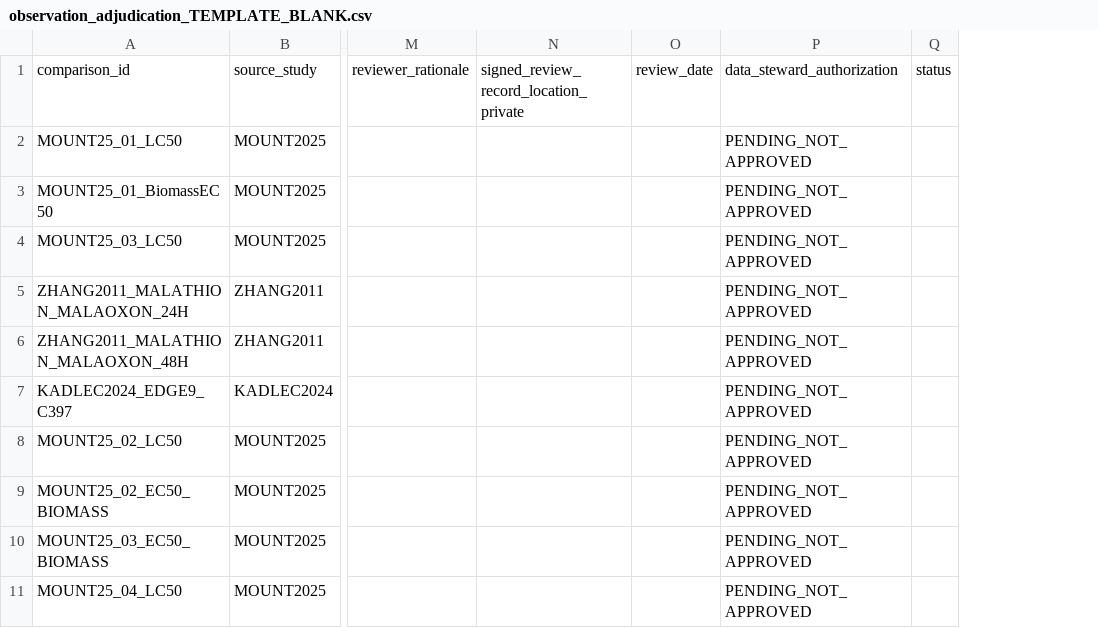
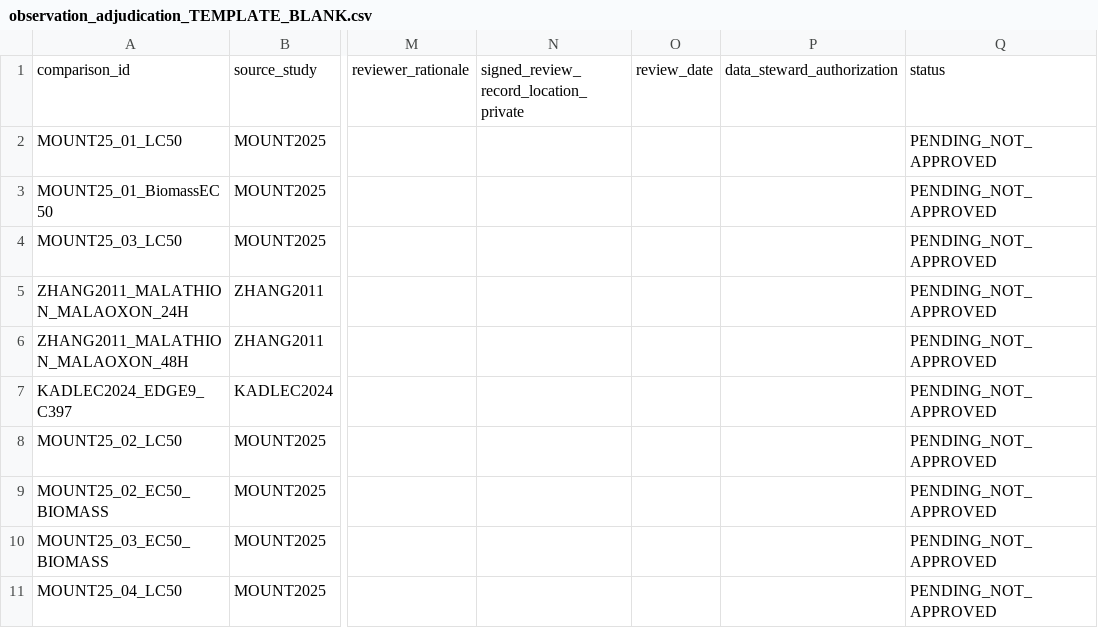
Before and after one commit to kiran978/TransHazard, a CSV file: review/observation_adjudication_TEMPLATE_BLANK.csv, drawn as a sheet; only a part is shown, gaps mark what is left out; removed rows and columns are numbered as before the commit, all else as after; the diff names each change by its address in the sheet, - before the commit and + after, or states it on an @@ line.

Commit message:
Correct observation review form column alignment so PENDING cannot populate authorization

```diff
--- a/review/observation_adjudication_TEMPLATE_BLANK.csv
+++ b/review/observation_adjudication_TEMPLATE_BLANK.csv
+column P, row 1: data_steward_authorization
-column Q, row 1: status
-Q1: data_steward_authorization
+Q1: status
```
